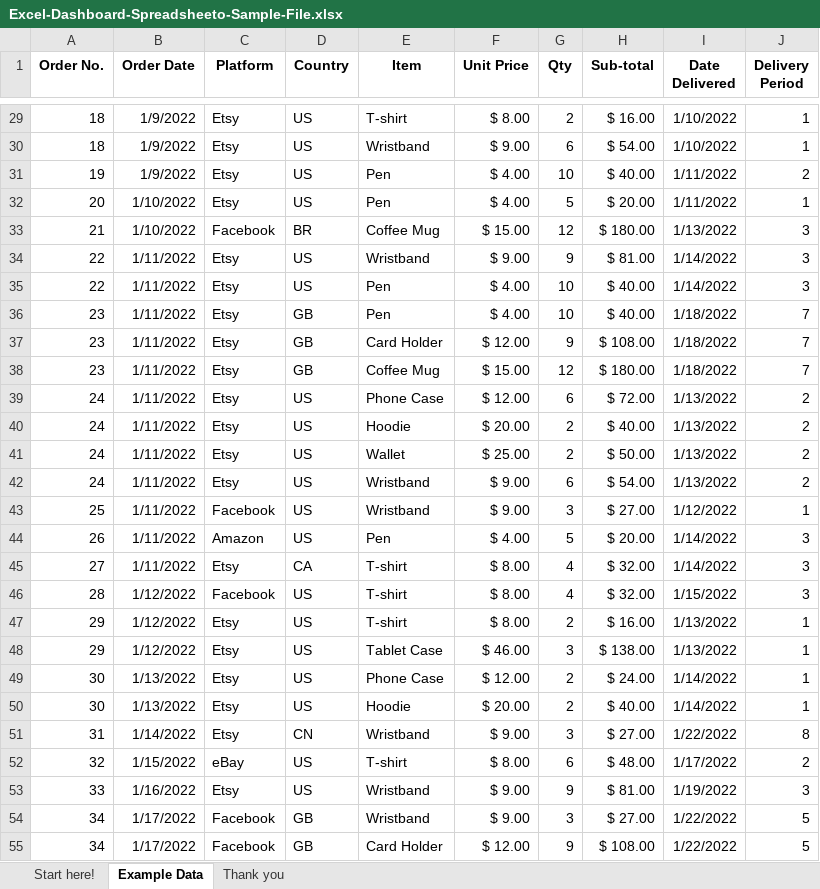
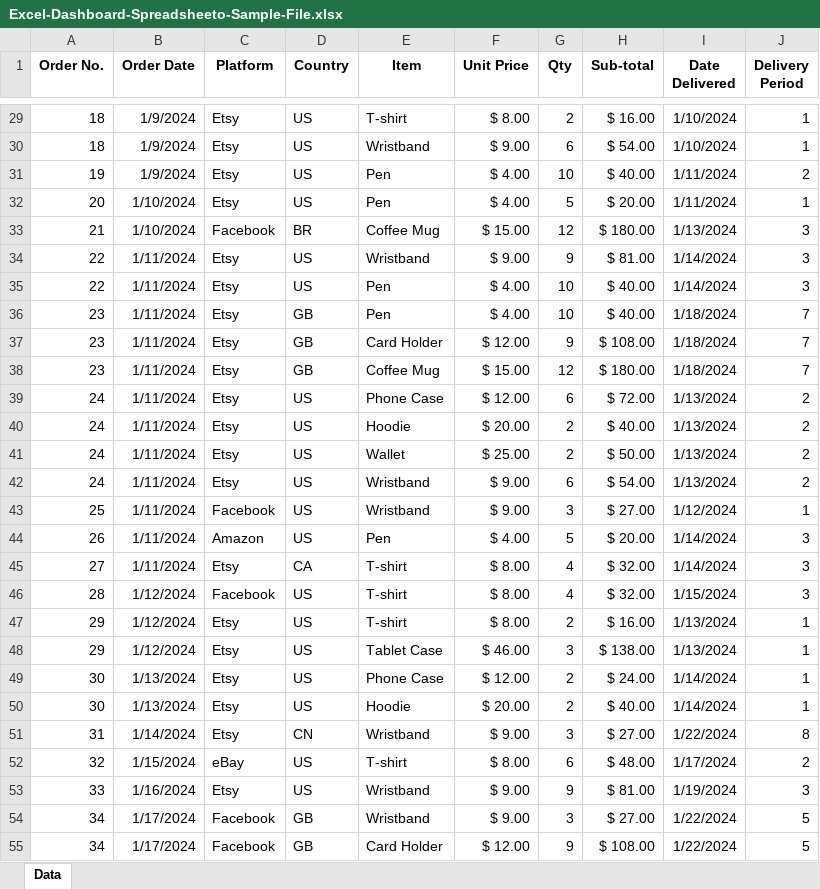
Before and after one commit to dalia2018/BrainStation, an Excel workbook: BrainStation/excel/excel Advanced prep/tasks/session8/Excel-Dashboard-Spreadsheeto-Sample-File.xlsx, sheet Data, drawn as a sheet; only a part is shown, gaps mark what is left out; values as stored, in another font and other column widths than the file's, no borders; the diff covers the shown part only; the diff names each change by its address in the sheet, - before the commit and + after, or states it on an @@ line.

```diff
--- a/BrainStation/excel/excel Advanced prep/tasks/session8/Excel-Dashboard-Spreadsheeto-Sample-File.xlsx (sheet Data)
+++ b/BrainStation/excel/excel Advanced prep/tasks/session8/Excel-Dashboard-Spreadsheeto-Sample-File.xlsx (sheet Data)
-sheet tab: Example Data
+sheet tab: Data
-sheet tab: Start here!
-sheet tab: Thank you
-B29:B31 (Order Date): 1/9/2022
+B29:B31 (Order Date): 1/9/2024
-I29:I30 (Date Delivered): 1/10/2022
+I29:I30 (Date Delivered): 1/10/2024
-I31:I32 (Date Delivered): 1/11/2022
+I31:I32 (Date Delivered): 1/11/2024
-B32:B33 (Order Date): 1/10/2022
+B32:B33 (Order Date): 1/10/2024
-I33 (Date Delivered): 1/13/2022
+I33 (Date Delivered): 1/13/2024
-B34:B45 (Order Date): 1/11/2022
+B34:B45 (Order Date): 1/11/2024
-I34:I35 (Date Delivered): 1/14/2022
+I34:I35 (Date Delivered): 1/14/2024
-I36:I38 (Date Delivered): 1/18/2022
+I36:I38 (Date Delivered): 1/18/2024
-I39:I42 (Date Delivered): 1/13/2022
+I39:I42 (Date Delivered): 1/13/2024
-I43 (Date Delivered): 1/12/2022
+I43 (Date Delivered): 1/12/2024
-I44:I45 (Date Delivered): 1/14/2022
+I44:I45 (Date Delivered): 1/14/2024
-B46:B48 (Order Date): 1/12/2022
+B46:B48 (Order Date): 1/12/2024
-I46 (Date Delivered): 1/15/2022
+I46 (Date Delivered): 1/15/2024
-I47:I48 (Date Delivered): 1/13/2022
+I47:I48 (Date Delivered): 1/13/2024
-B49:B50 (Order Date): 1/13/2022
+B49:B50 (Order Date): 1/13/2024
-I49:I50 (Date Delivered): 1/14/2022
+I49:I50 (Date Delivered): 1/14/2024
-B51 (Order Date): 1/14/2022
+B51 (Order Date): 1/14/2024
-I51 (Date Delivered): 1/22/2022
+I51 (Date Delivered): 1/22/2024
-B52 (Order Date): 1/15/2022
+B52 (Order Date): 1/15/2024
-I52 (Date Delivered): 1/17/2022
+I52 (Date Delivered): 1/17/2024
-B53 (Order Date): 1/16/2022
+B53 (Order Date): 1/16/2024
-I53 (Date Delivered): 1/19/2022
+I53 (Date Delivered): 1/19/2024
-B54:B55 (Order Date): 1/17/2022
+B54:B55 (Order Date): 1/17/2024
-I54:I55 (Date Delivered): 1/22/2022
+I54:I55 (Date Delivered): 1/22/2024
```
Also changed, not shown: 1944 edited cells elsewhere in this sheet, charts or pictures, 9 other files.
